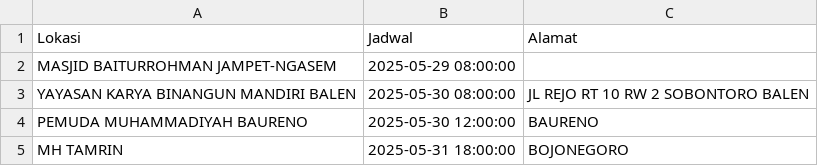
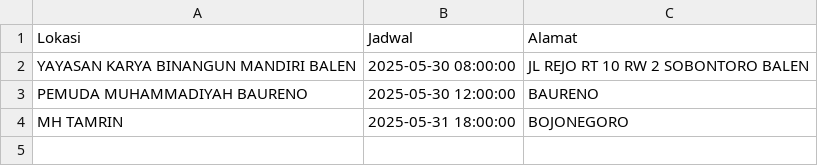
Before and after one commit to uddpmibojonegoro/mobile-unit-schedule, a CSV file: jadwal_mu.csv, drawn as a sheet; the diff names each change by its address in the sheet, - before the commit and + after, or states it on an @@ line.

Commit message:
update Jum Mei 30 00:00:01 WIB 2025

```diff
--- a/jadwal_mu.csv
+++ b/jadwal_mu.csv
-row 2: MASJID BAITURROHMAN JAMPET-NGASEM | 2025-05-29 08:00:00
```
